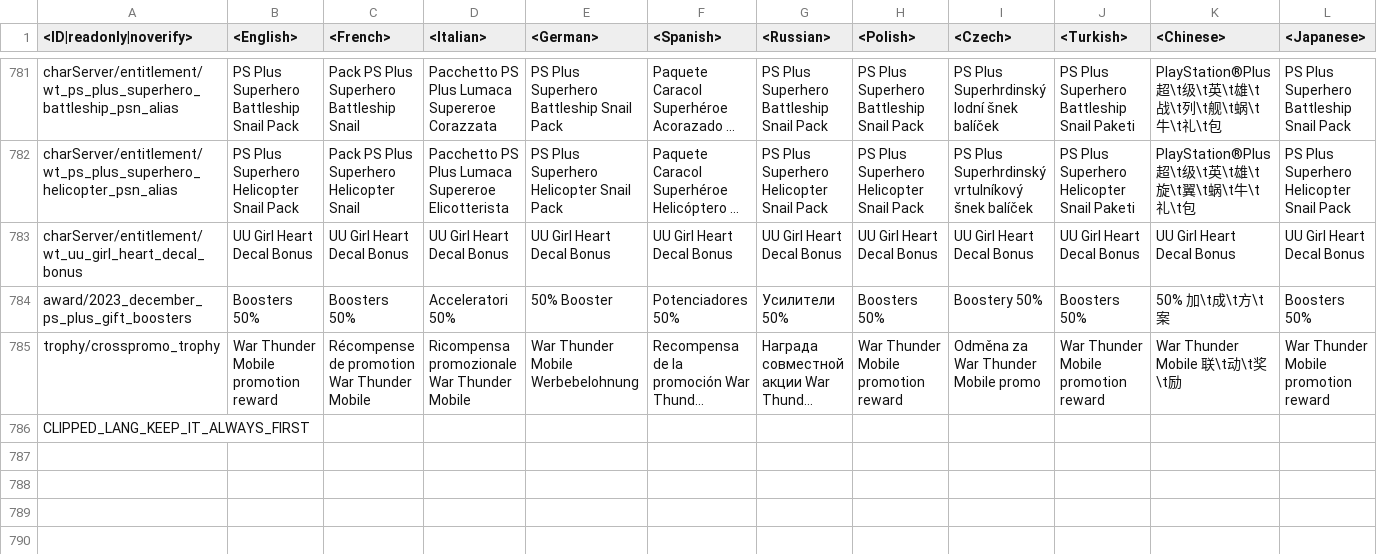
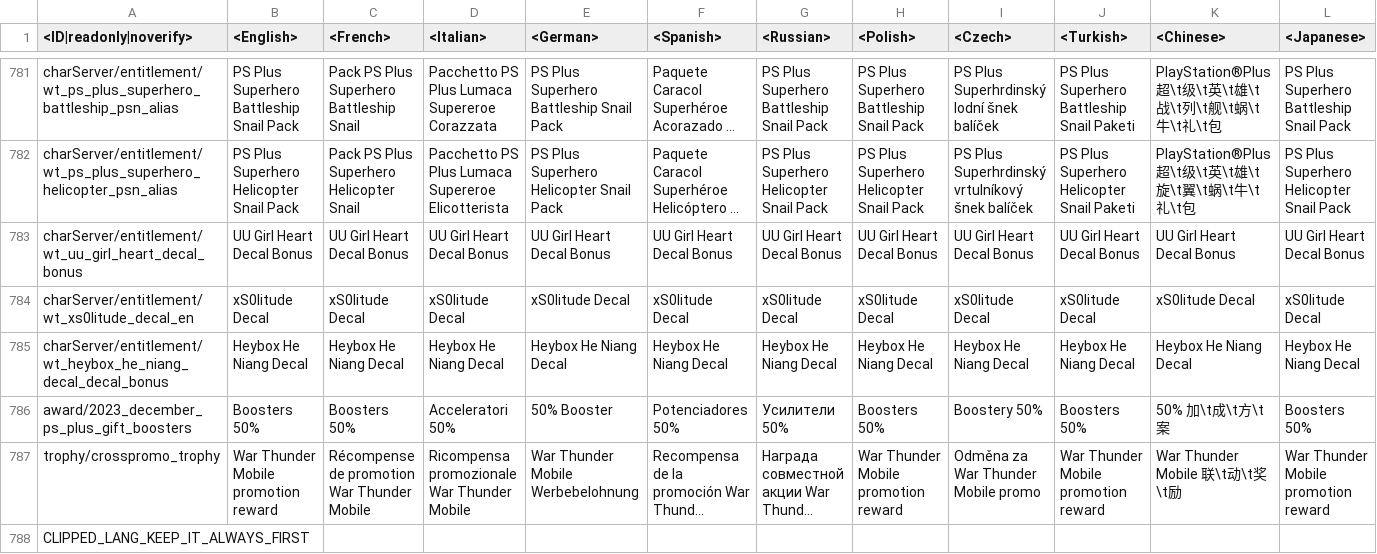
Before and after one commit to Heboon123/WTDM, a CSV file: regional.vromfs.bin_u/lang/regional_trophies.csv, drawn as a sheet; only a part is shown, gaps mark what is left out; long unchanged cells end in …; rows hold the shown columns only; the diff names each change by its address in the sheet, - before the commit and + after, or states it on an @@ line.

```diff
--- a/regional.vromfs.bin_u/lang/regional_trophies.csv
+++ b/regional.vromfs.bin_u/lang/regional_trophies.csv
+row 784: charServer/entitlement/wt_xs0litude_decal_en | xS0litude Decal | xS0litude Decal | xS0litude Decal | xS0litude Decal | xS0litude Decal | xS0litude Decal | xS0litude Decal | xS0litude Decal | xS0litude Decal | xS0litude Decal | xS0litude Decal
+row 785: charServer/entitlement/wt_heybox_he_niang_decal_decal_bonus | Heybox He Niang Decal | Heybox He Niang Decal | Heybox He Niang Decal | Heybox He Niang Decal | Heybox He Niang Decal | Heybox He Niang Decal | Heybox He Niang Decal | Heybox He Niang Decal | Heybox He Niang Decal | Heybox He Niang Decal | Heybox He Niang Decal
```
Also changed, not shown: 9 other files.
